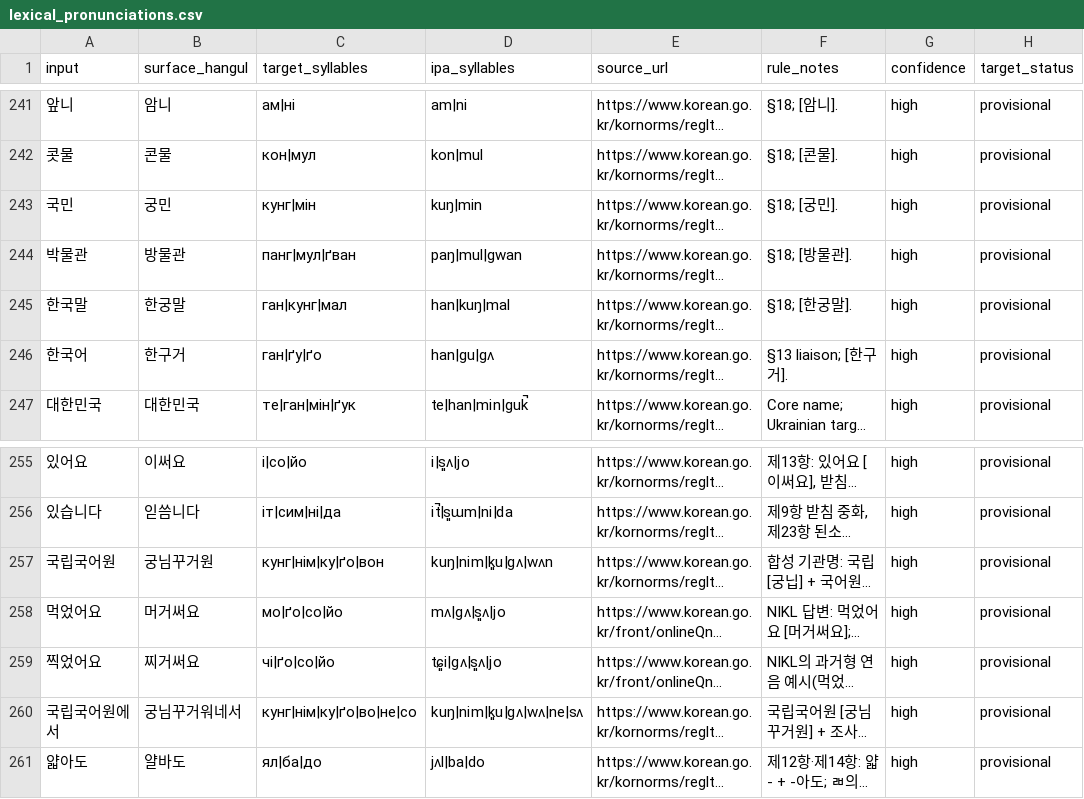
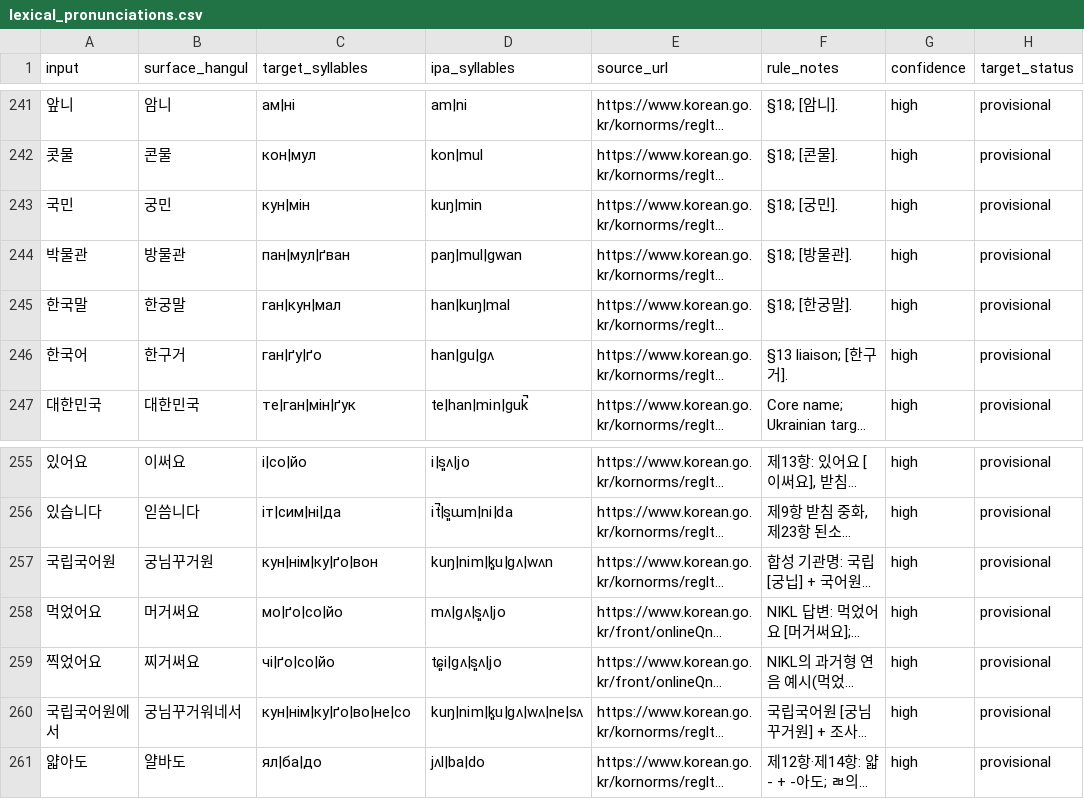
Before and after one commit to ClippyFirst/Korean-Ukrainian-Phonetic-System, a CSV file: data/korean/lexical_pronunciations.csv, drawn as a sheet; only a part is shown, gaps mark what is left out; long unchanged cells end in …; the diff names each change by its address in the sheet, - before the commit and + after, or states it on an @@ line.

Commit message:
Align velar nasal coda targets with Ukrainian mapping
* Align velar nasal targets with canonical Ukrainian mapping

* Guard consistent Ukrainian targets for velar nasal codas

* Document canonical target for Korean velar nasal codas

* Clarify Korean coda ㅇ Ukrainian target convention

* Update legacy target fixtures for velar nasal consistency

* Update corpus regression targets for coda ㅇ convention

* Update NIKL regression target for coda ㅇ convention

```diff
--- a/data/korean/lexical_pronunciations.csv
+++ b/data/korean/lexical_pronunciations.csv
-C243 (target_syllables): кунг|мін
+C243 (target_syllables): кун|мін
-C244 (target_syllables): панг|мул|ґван
+C244 (target_syllables): пан|мул|ґван
-C245 (target_syllables): ган|кунг|мал
+C245 (target_syllables): ган|кун|мал
-C257 (target_syllables): кунг|нім|ку|ґо|вон
+C257 (target_syllables): кун|нім|ку|ґо|вон
-C260 (target_syllables): кунг|нім|ку|ґо|во|не|со
+C260 (target_syllables): кун|нім|ку|ґо|во|не|со
```
Also changed, not shown: 5 other files.
